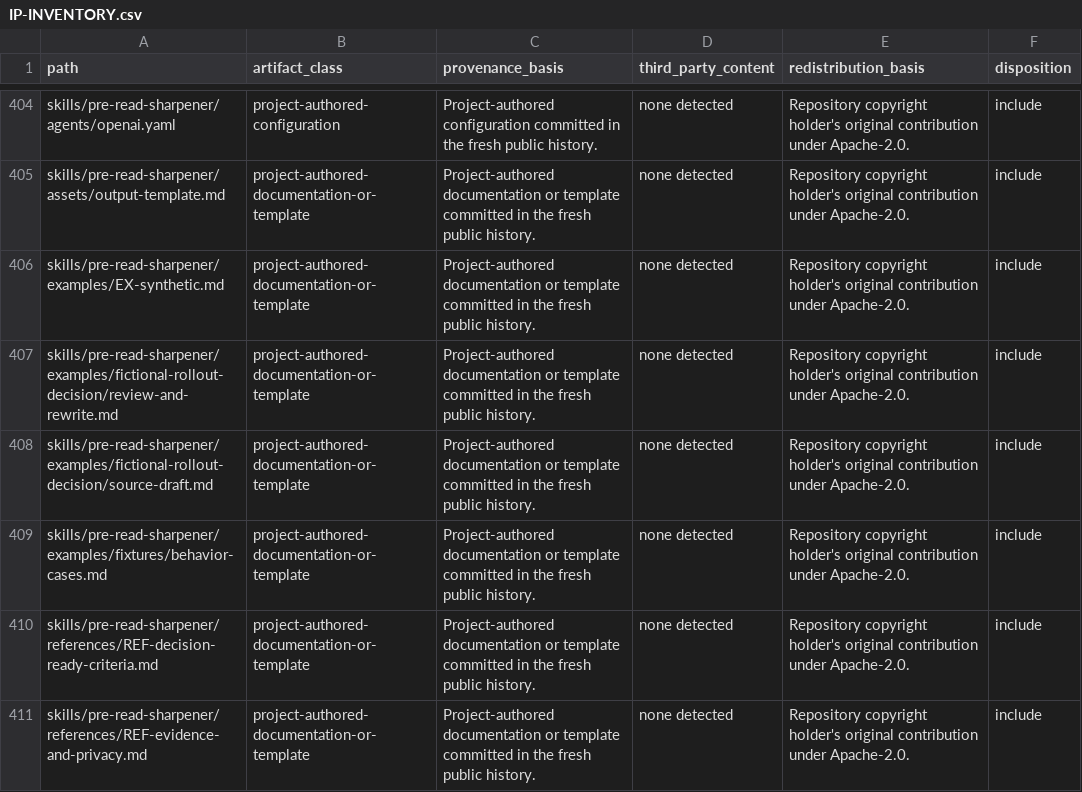
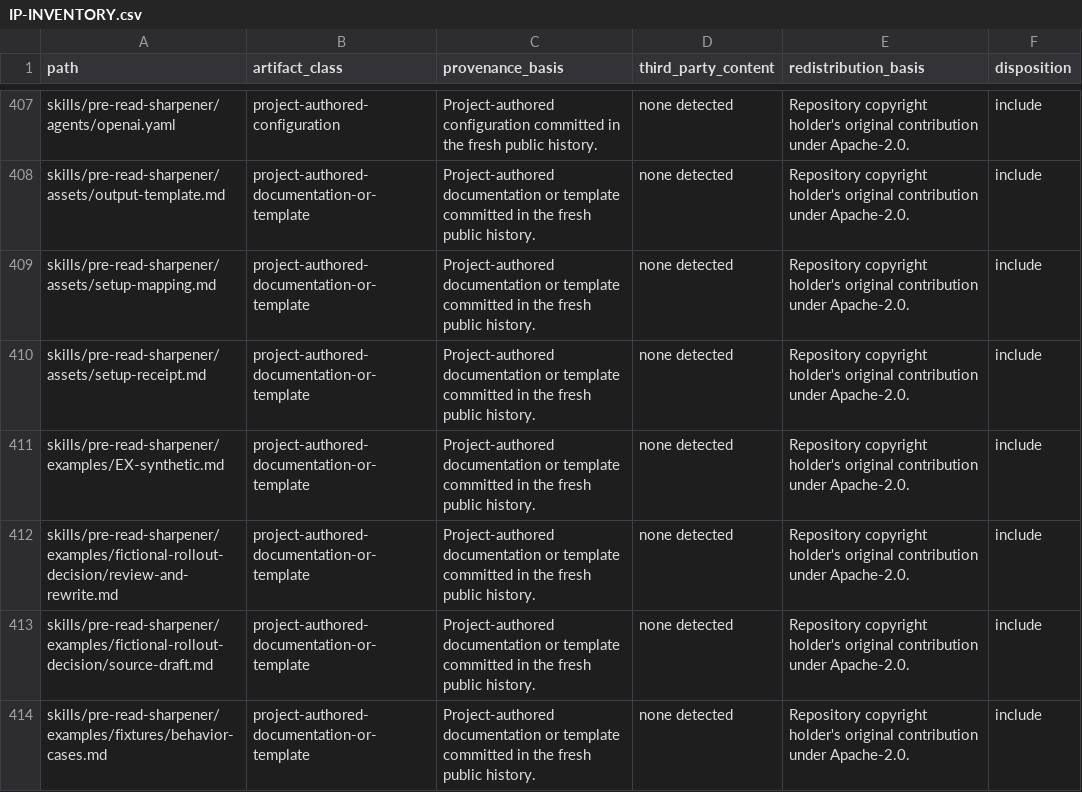
Before and after one commit to alex-bea/pmm-engine-toolkit, a CSV file: docs/legal/IP-INVENTORY.csv, drawn as a sheet; only a part is shown, gaps mark what is left out; the shorter side is filled out with more unchanged rows; the diff covers the shown part only; the diff names each change by its address in the sheet, - before the commit and + after, or states it on an @@ line.

Commit message:
Add setup wizard to pre-read sharpener (#20)
Co-authored-by: Alexander Bea <alexanderbea@Alexanders-MacBook-Pro.local>

```diff
--- a/docs/legal/IP-INVENTORY.csv
+++ b/docs/legal/IP-INVENTORY.csv
+row 409: skills/pre-read-sharpener/assets/setup-mapping.md | project-authored-documentation-or-template | Project-authored documentation or template committed in the fresh public history. | none detected | Repository copyright holder's original contribution under Apache-2.0. | include
+row 410: skills/pre-read-sharpener/assets/setup-receipt.md | project-authored-documentation-or-template | Project-authored documentation or template committed in the fresh public history. | none detected | Repository copyright holder's original contribution under Apache-2.0. | include
```
Also changed, not shown: 4 added rows and 2 edited cells elsewhere in this file, 17 other files.
